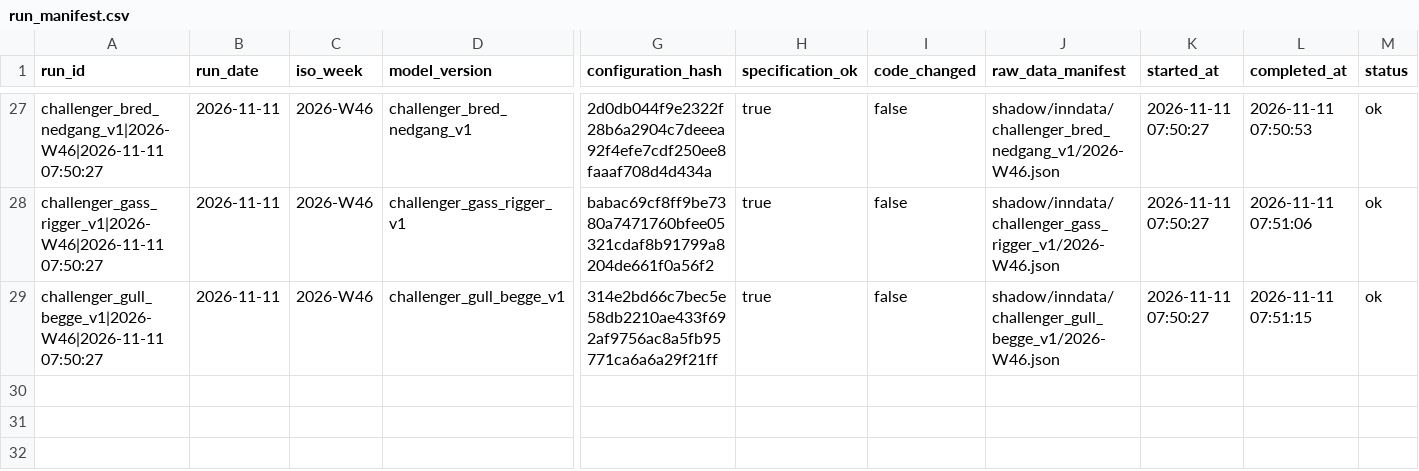
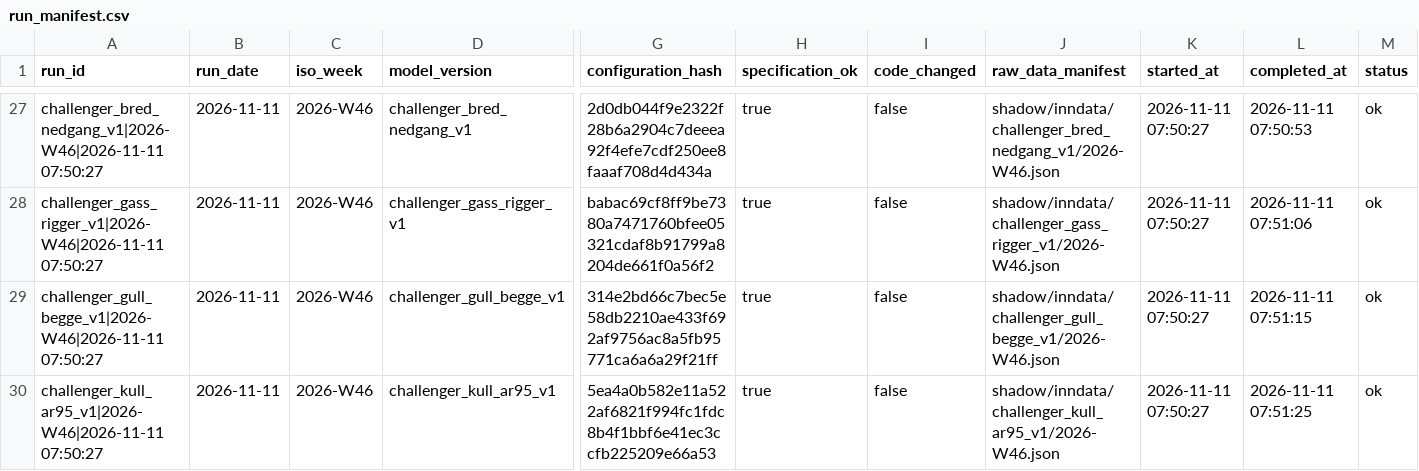
Before and after one commit to frdmid/syklusbordet-data, a CSV file: shadow/run_manifest.csv, drawn as a sheet; only a part is shown, gaps mark what is left out; rows hold the shown columns only; the diff names each change by its address in the sheet, - before the commit and + after, or states it on an @@ line.

```diff
--- a/shadow/run_manifest.csv
+++ b/shadow/run_manifest.csv
+row 30: challenger_kull_ar95_v1|2026-W46|2026-11-11 07:50:27 | 2026-11-11 | 2026-W46 | challenger_kull_ar95_v1 | 5ea4a0b582e11a522af6821f994fc1fdc8b4f1bbf6e41ec3ccfb225209e66a53 | true | false | shadow/inndata/challenger_kull_ar95_v1/2026-W46.json | 2026-11-11 07:50:27 | 2026-11-11 07:51:25 | ok
```
